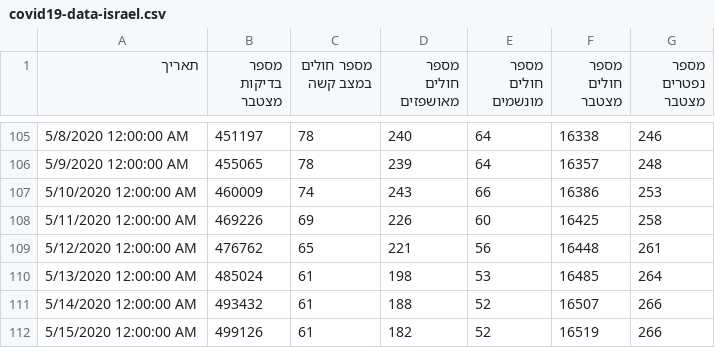
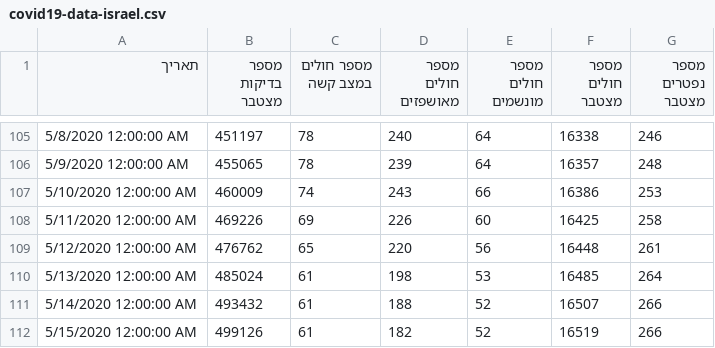
Before and after one commit to yuval-harpaz/covid-19-israel-matlab, a CSV file: data/Israel/covid19-data-israel.csv, drawn as a sheet; only a part is shown, gaps mark what is left out; the diff covers the shown part only.

```diff
--- a/data/Israel/covid19-data-israel.csv
+++ b/data/Israel/covid19-data-israel.csv
@@ -108,3 +108,3 @@
 5/11/2020 12:00:00 AM,469226,69,226,60,16425,258
-5/12/2020 12:00:00 AM,476762,65,221,56,16448,261
+5/12/2020 12:00:00 AM,476762,65,220,56,16448,261
 5/13/2020 12:00:00 AM,485024,61,198,53,16485,264
```
Also changed, not shown: 1 added row and 27 edited cells elsewhere in this file, data/regions.csv, data/spain.csv, 9 other files.
